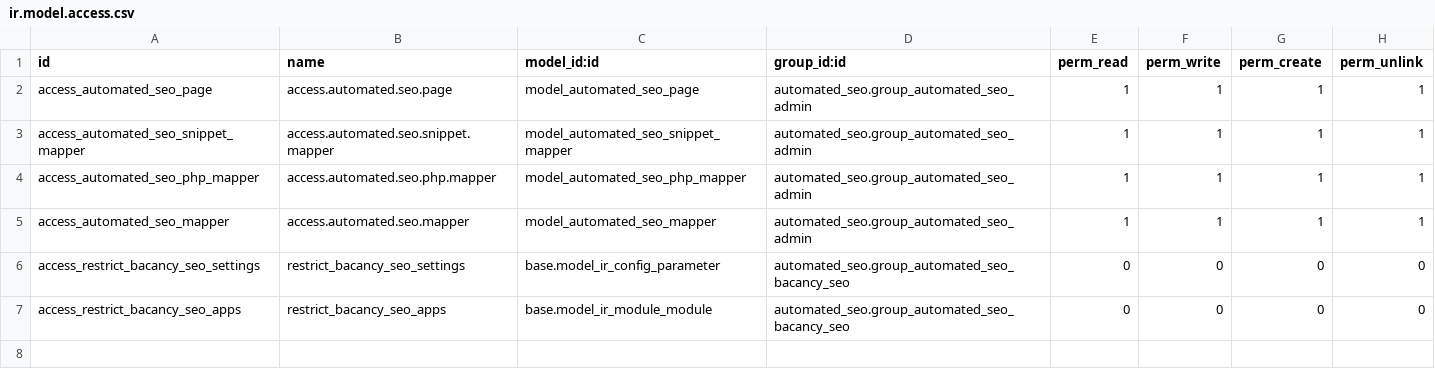
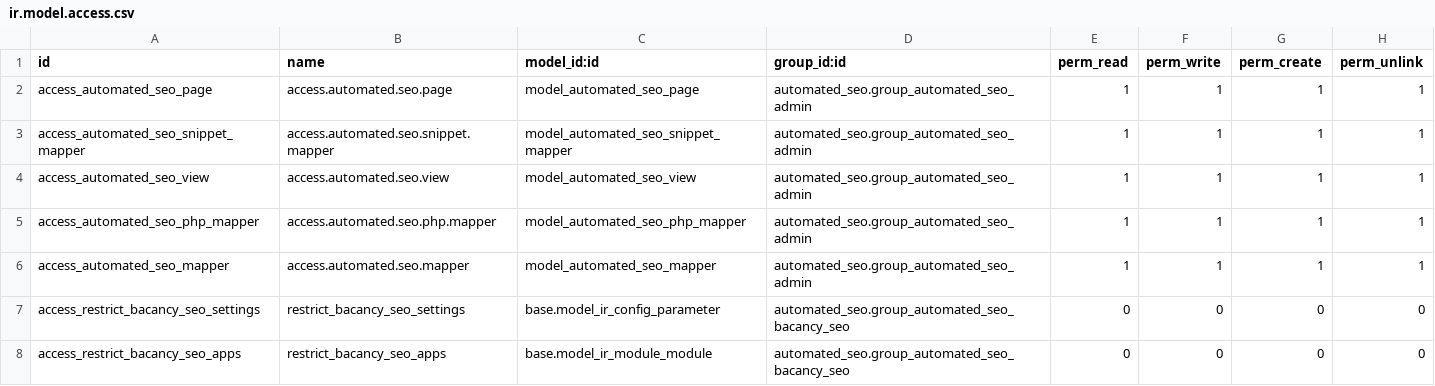
Before and after one commit to DarshBac17/automed_seo, a CSV file: custom_addons/automated_seo/security/ir.model.access.csv, drawn as a sheet.

Commit message:
Change the model view

```diff
--- a/custom_addons/automated_seo/security/ir.model.access.csv
+++ b/custom_addons/automated_seo/security/ir.model.access.csv
@@ -3,2 +3,3 @@ access_automated_seo_page,access.automated.seo.page,model_automated_seo_page,aut
 access_automated_seo_snippet_mapper,access.automated.seo.snippet.mapper,model_automated_seo_snippet_mapper,automated_seo.group_automated_seo_admin,1,1,1,1
+access_automated_seo_view,access.automated.seo.view,model_automated_seo_view,automated_seo.group_automated_seo_admin,1,1,1,1
 access_automated_seo_php_mapper,access.automated.seo.php.mapper,model_automated_seo_php_mapper,automated_seo.group_automated_seo_admin,1,1,1,1
```
Also changed, not shown: 4 other files.
